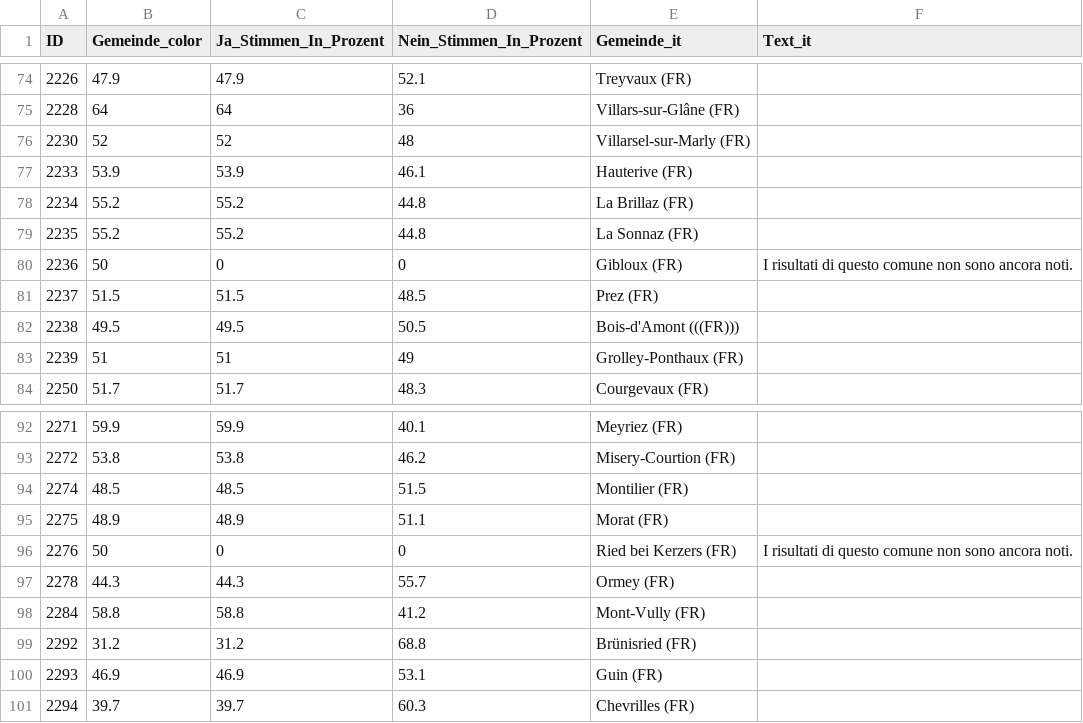
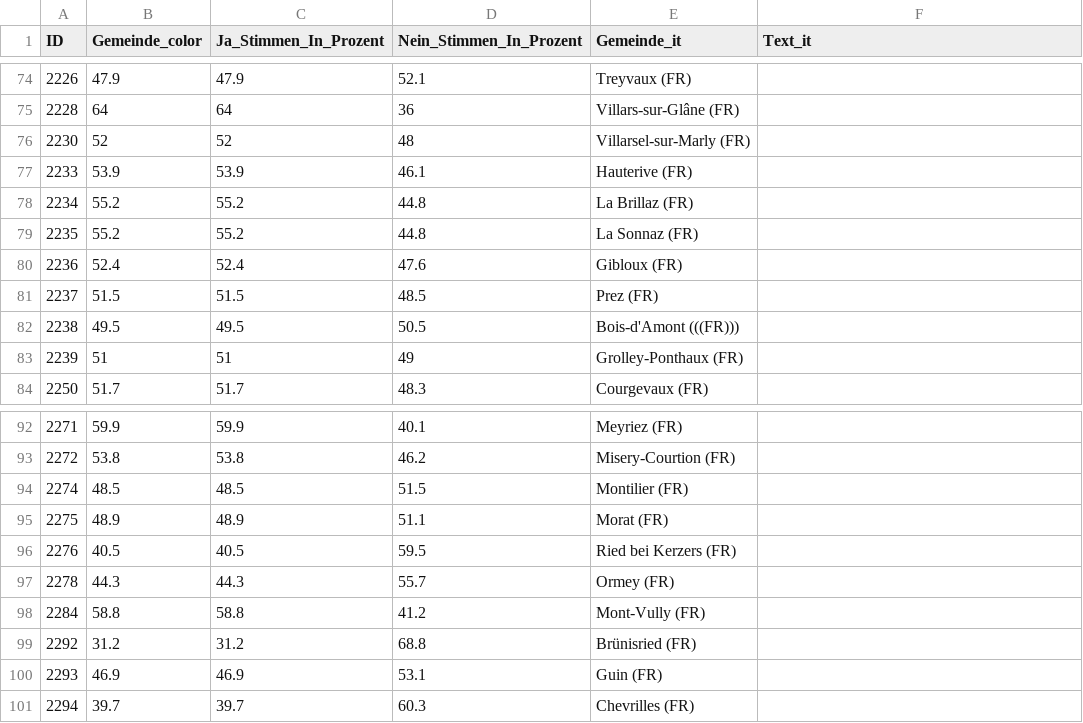
Before and after one commit to awp-finanznachrichten/lena_februar2025, a CSV file: Output_Cantons/FR_SIC_dw_it.csv, drawn as a sheet; only a part is shown, gaps mark what is left out.

```diff
--- a/Output_Cantons/FR_SIC_dw_it.csv
+++ b/Output_Cantons/FR_SIC_dw_it.csv
@@ -79,3 +79,3 @@
 2235,55.2,55.2,44.8,"La Sonnaz (FR)",
-2236,50,0,0,"Gibloux (FR)","I risultati di questo comune non sono ancora noti."
+2236,52.4,52.4,47.6,"Gibloux (FR)",
 2237,51.5,51.5,48.5,"Prez (FR)",
@@ -95,3 +95,3 @@
 2275,48.9,48.9,51.1,"Morat (FR)",
-2276,50,0,0,"Ried bei Kerzers (FR)","I risultati di questo comune non sono ancora noti."
+2276,40.5,40.5,59.5,"Ried bei Kerzers (FR)",
 2278,44.3,44.3,55.7,"Ormey (FR)",
```
Also changed, not shown: Output_Cantons/FR_SIC_dw_de.csv, Output_Cantons/FR_SIC_dw_fr.csv, 1 other file.
